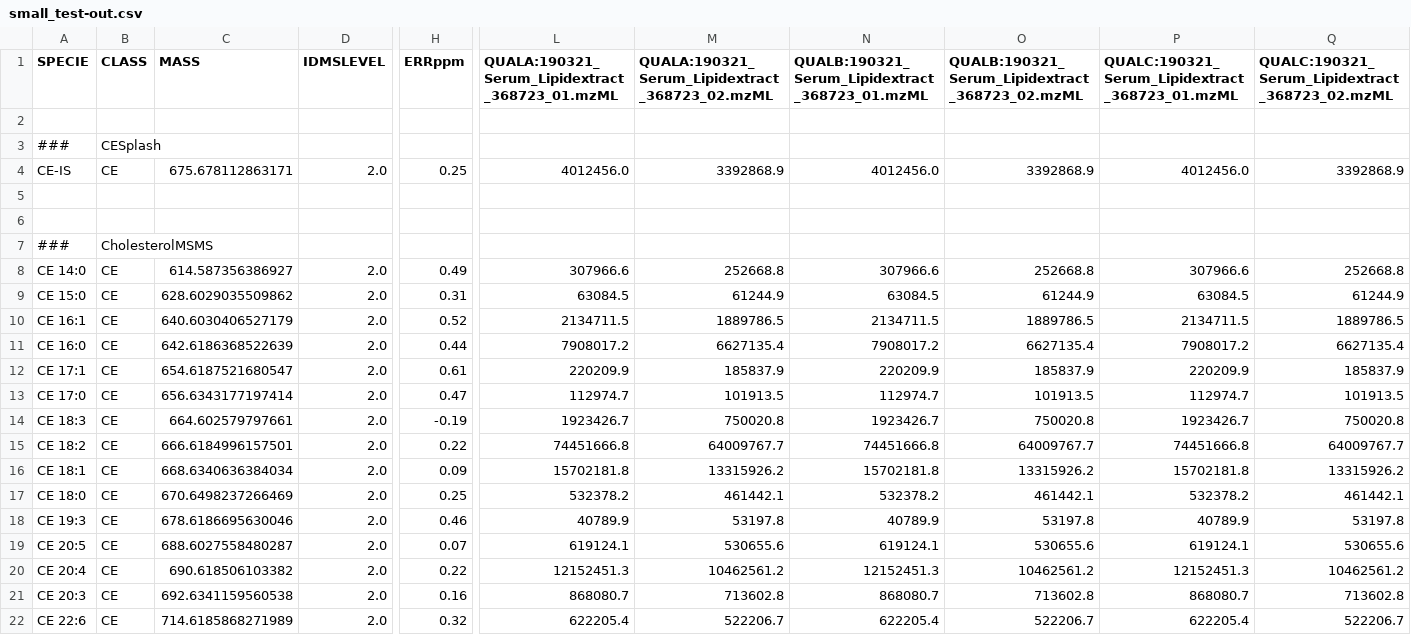
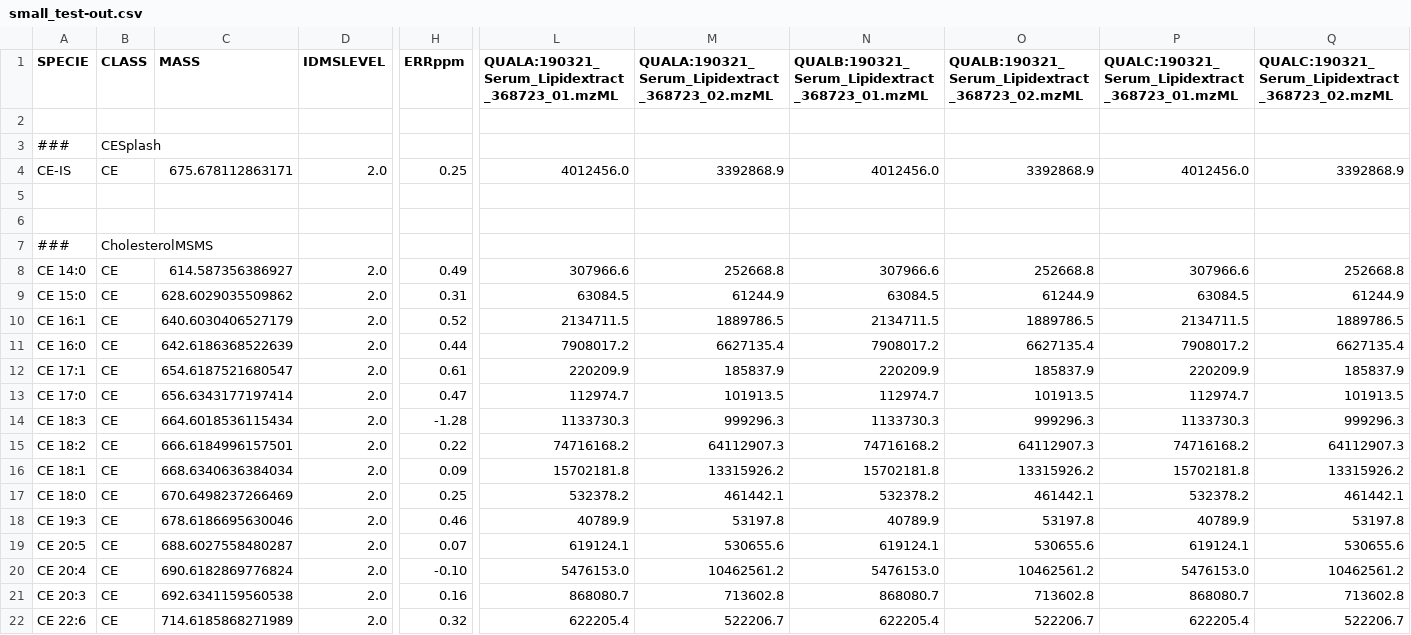
Before and after one commit to lifs-tools/lipidxplorer, a CSV file: test_resources/small_test/small_test-out.csv, drawn as a sheet; only a part is shown, gaps mark what is left out; the diff names each change by its address in the sheet, - before the commit and + after, or states it on an @@ line.

Commit message:
save as current lx13

```diff
--- a/test_resources/small_test/small_test-out.csv
+++ b/test_resources/small_test/small_test-out.csv
-C14 (MASS): 664.602579797661
+C14 (MASS): 664.6018536115434
-H14 (ERRppm): -0.19
+H14 (ERRppm): -1.28
-L14: 1923426.7
+L14: 1133730.3
-M14: 750020.8
+M14: 999296.3
-N14: 1923426.7
+N14: 1133730.3
-O14: 750020.8
+O14: 999296.3
-P14: 1923426.7
+P14: 1133730.3
-Q14: 750020.8
+Q14: 999296.3
-L15: 74451666.8
+L15: 74716168.2
-M15: 64009767.7
+M15: 64112907.3
-N15: 74451666.8
+N15: 74716168.2
-O15: 64009767.7
+O15: 64112907.3
-P15: 74451666.8
+P15: 74716168.2
-Q15: 64009767.7
+Q15: 64112907.3
-C20 (MASS): 690.618506103382
+C20 (MASS): 690.6182869776824
-H20 (ERRppm): 0.22
+H20 (ERRppm): -0.10
-L20: 12152451.3
+L20: 5476153.0
-N20: 12152451.3
+N20: 5476153.0
-P20: 12152451.3
+P20: 5476153.0
```
